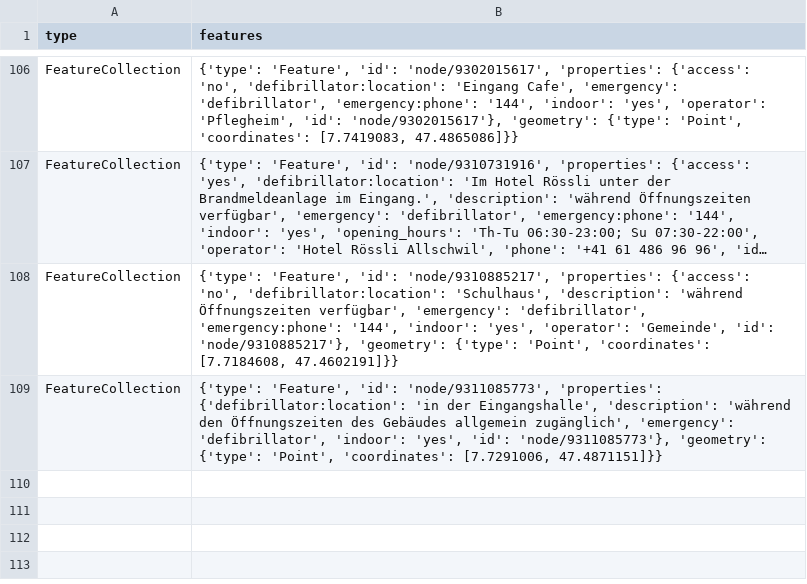
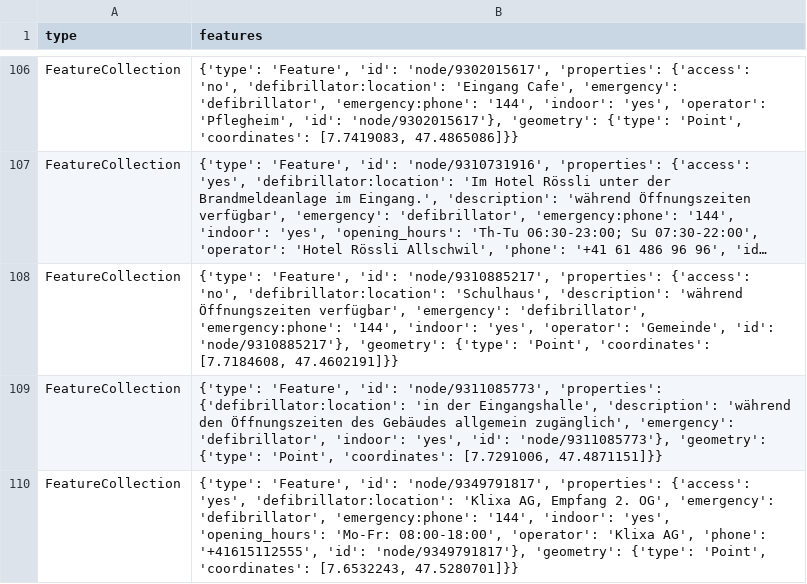
Before and after one commit to OpenBracketsCH/defi_data, a CSV file: data/csv/defis_kt_bl.csv, drawn as a sheet; only a part is shown, gaps mark what is left out; long unchanged cells end in ….

```diff
--- a/data/csv/defis_kt_bl.csv
+++ b/data/csv/defis_kt_bl.csv
@@ -109 +109,2 @@ FeatureCollection,"{'type': 'Feature', 'id': 'node/9310885217', 'properties': {'
 FeatureCollection,"{'type': 'Feature', 'id': 'node/9311085773', 'properties': {'defibrillator:location': 'in der Eingangshalle', 'description': 'während den Öffnungszeiten des Gebäudes allgemein zugänglich', 'emergency': 'defibrillator', 'indoor': 'yes', 'id': 'node/9311085773'}, 'geometry': {'type': 'Point', 'coordinates': [7.7291006, 47.4871151]}}"
+FeatureCollection,"{'type': 'Feature', 'id': 'node/9349791817', 'properties': {'access': 'yes', 'defibrillator:location': 'Klixa AG, Empfang 2. OG', 'emergency': 'defibrillator', 'emergency:phone': '144', 'indoor': 'yes', 'opening_hours': 'Mo-Fr: 08:00-18:00', 'operator': 'Klixa AG', 'phone': '+41615112555', 'id': 'node/9349791817'}, 'geometry': {'type': 'Point', 'coordinates': [7.6532243, 47.5280701]}}"
```
Also changed, not shown: 2 other files.
